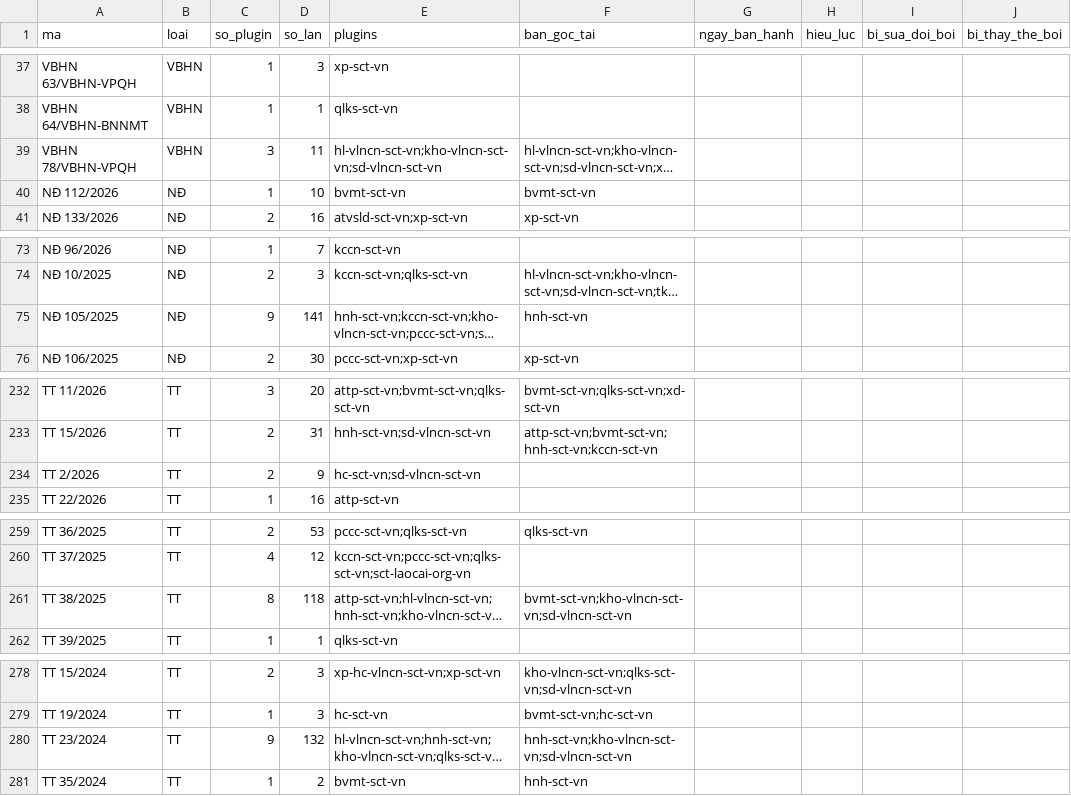
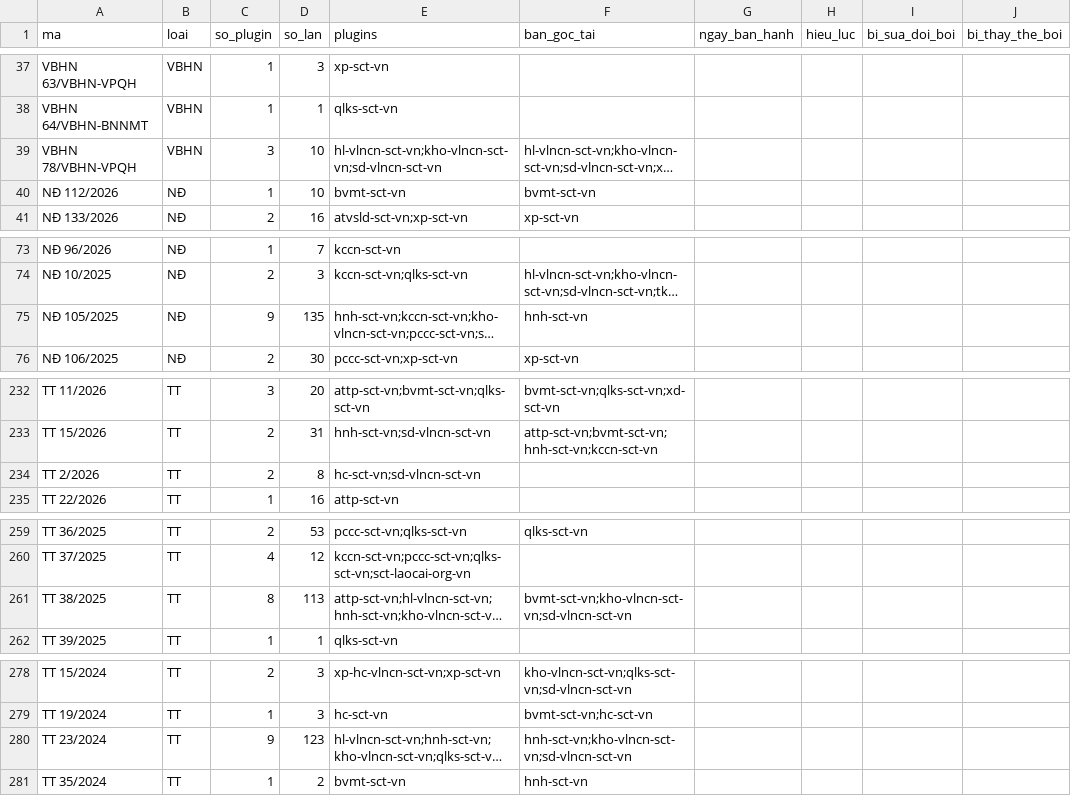
Before and after one commit to Trangsct/skill-sct, a CSV file: registry/van-ban-phap-luat.csv, drawn as a sheet; only a part is shown, gaps mark what is left out; long unchanged cells end in …; the diff covers the shown part only; the diff names each change by its address in the sheet, - before the commit and + after, or states it on an @@ line.

```diff
--- a/registry/van-ban-phap-luat.csv
+++ b/registry/van-ban-phap-luat.csv
-D39 (so_lan): 11
+D39 (so_lan): 10
-D75 (so_lan): 141
+D75 (so_lan): 135
-D234 (so_lan): 9
+D234 (so_lan): 8
-D261 (so_lan): 118
+D261 (so_lan): 113
-D280 (so_lan): 132
+D280 (so_lan): 123
```
Also changed, not shown: 17 edited cells elsewhere in this file, 19 other files.
